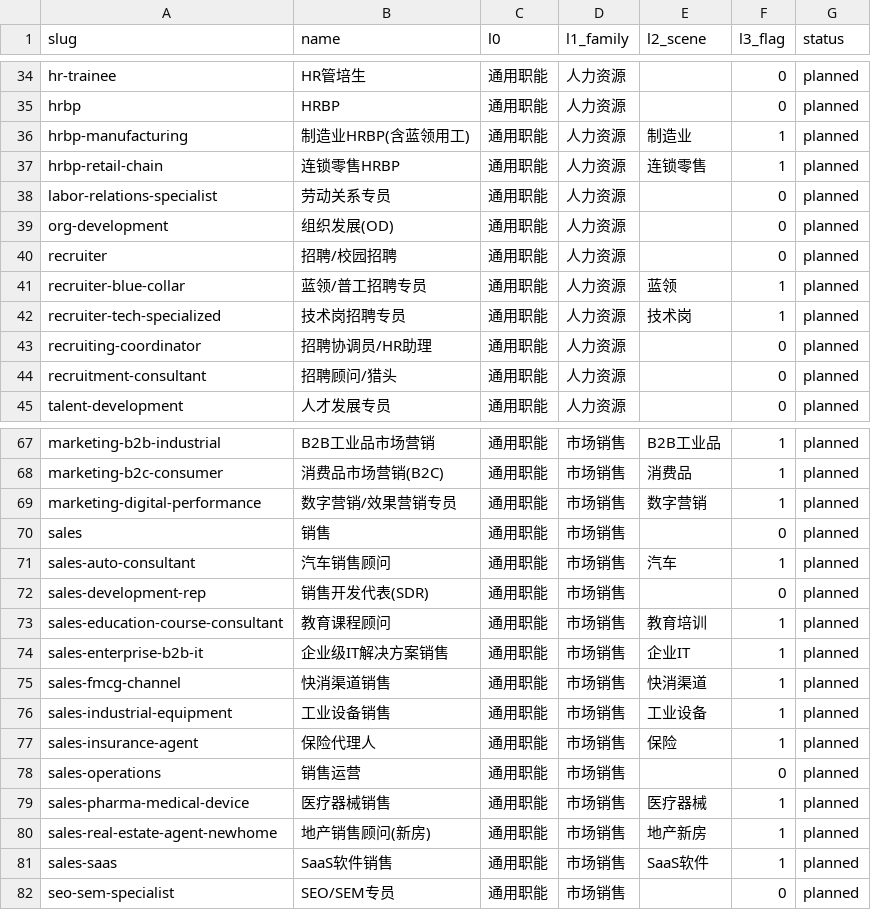
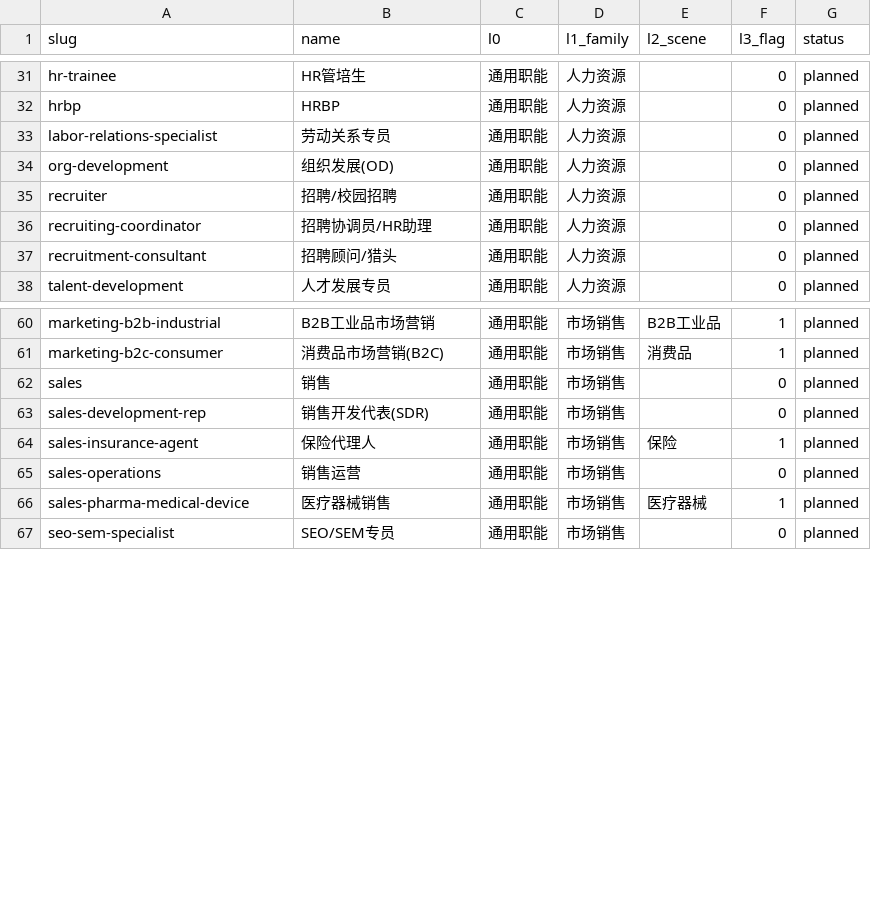
Before and after one commit to Jaydenlk/HR, a CSV file: data/occupations/registry-v1.csv, drawn as a sheet; only a part is shown, gaps mark what is left out; the diff covers the shown part only.

```diff
--- a/data/occupations/registry-v1.csv
+++ b/data/occupations/registry-v1.csv
@@ -35,4 +32,2 @@ hr-trainee,HR管培生,通用职能,人力资源,,0,planned
 hrbp,HRBP,通用职能,人力资源,,0,planned
-hrbp-manufacturing,制造业HRBP(含蓝领用工),通用职能,人力资源,制造业,1,planned
-hrbp-retail-chain,连锁零售HRBP,通用职能,人力资源,连锁零售,1,planned
 labor-relations-specialist,劳动关系专员,通用职能,人力资源,,0,planned
@@ -40,4 +35,2 @@ org-development,组织发展(OD),通用职能,人力资源,,0,planned
 recruiter,招聘/校园招聘,通用职能,人力资源,,0,planned
-recruiter-blue-collar,蓝领/普工招聘专员,通用职能,人力资源,蓝领,1,planned
-recruiter-tech-specialized,技术岗招聘专员,通用职能,人力资源,技术岗,1,planned
 recruiting-coordinator,招聘协调员/HR助理,通用职能,人力资源,,0,planned
@@ -68,10 +61,4 @@ marketing-b2b-industrial,B2B工业品市场营销,通用职能,市场销售,B2B
 marketing-b2c-consumer,消费品市场营销(B2C),通用职能,市场销售,消费品,1,planned
-marketing-digital-performance,数字营销/效果营销专员,通用职能,市场销售,数字营销,1,planned
 sales,销售,通用职能,市场销售,,0,planned
-sales-auto-consultant,汽车销售顾问,通用职能,市场销售,汽车,1,planned
 sales-development-rep,销售开发代表(SDR),通用职能,市场销售,,0,planned
-sales-education-course-consultant,教育课程顾问,通用职能,市场销售,教育培训,1,planned
-sales-enterprise-b2b-it,企业级IT解决方案销售,通用职能,市场销售,企业IT,1,planned
-sales-fmcg-channel,快消渠道销售,通用职能,市场销售,快消渠道,1,planned
-sales-industrial-equipment,工业设备销售,通用职能,市场销售,工业设备,1,planned
 sales-insurance-agent,保险代理人,通用职能,市场销售,保险,1,planned
@@ -79,4 +66,2 @@ sales-operations,销售运营,通用职能,市场销售,,0,planned
 sales-pharma-medical-device,医疗器械销售,通用职能,市场销售,医疗器械,1,planned
-sales-real-estate-agent-newhome,地产销售顾问(新房),通用职能,市场销售,地产新房,1,planned
-sales-saas,SaaS软件销售,通用职能,市场销售,SaaS软件,1,planned
 seo-sem-specialist,SEO/SEM专员,通用职能,市场销售,,0,planned
```
Also changed, not shown: 8 removed rows elsewhere in this file, 1 other file.
